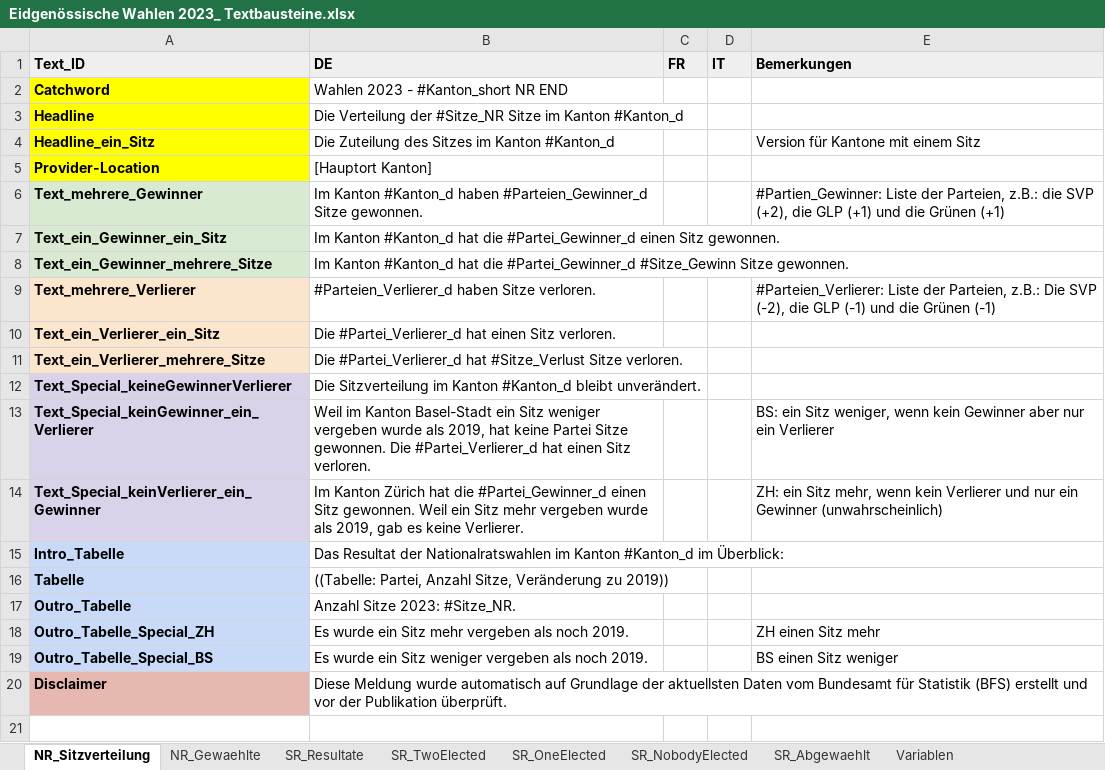
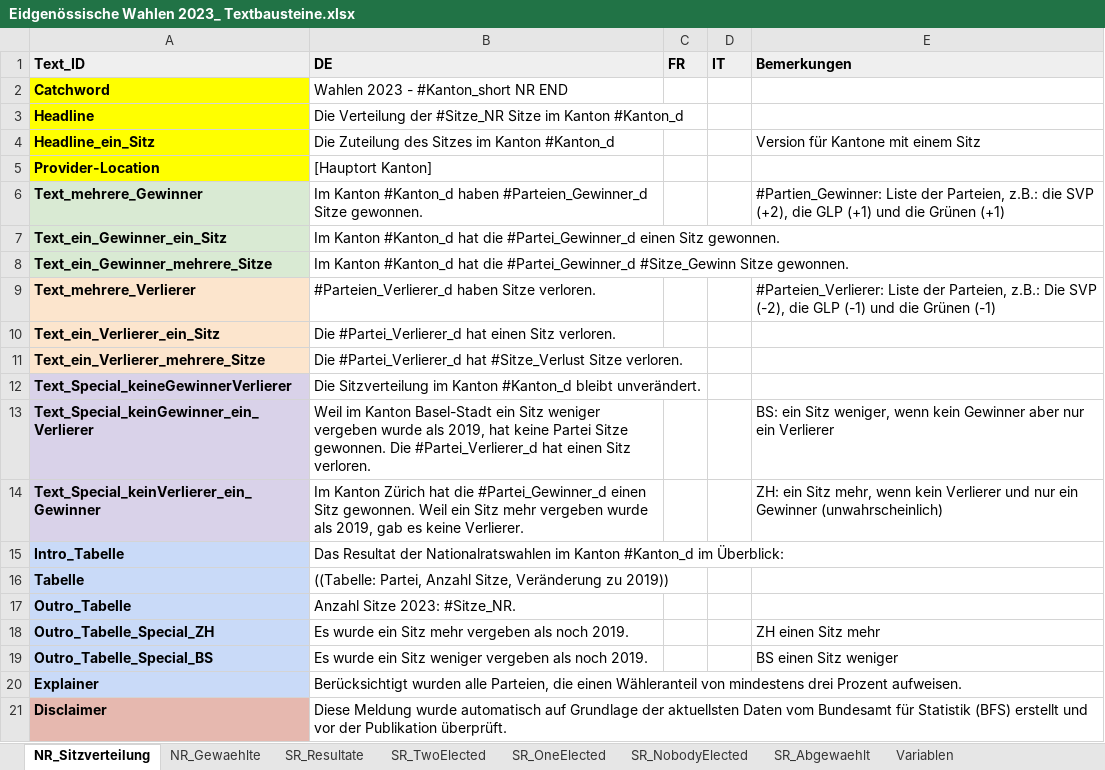
Before and after one commit to awp-finanznachrichten/sda_eidgenoessische_wahlen_datafeed, an Excel workbook: Texte/Eidgenössische Wahlen 2023_ Textbausteine.xlsx, sheet NR_Sitzverteilung, drawn as a sheet; values as stored, in another font and other column widths than the file's, no borders; charts and pictures not drawn; the diff names each change by its address in the sheet, - before the commit and + after, or states it on an @@ line.

```diff
--- a/Texte/Eidgenössische Wahlen 2023_ Textbausteine.xlsx (sheet NR_Sitzverteilung)
+++ b/Texte/Eidgenössische Wahlen 2023_ Textbausteine.xlsx (sheet NR_Sitzverteilung)
+row 20: Explainer | Berücksichtigt wurden alle Parteien, die einen Wähleranteil von mindestens drei Prozent aufweisen.
```
Also changed, not shown: texte_results_NR.xlsx, 7 other files.
